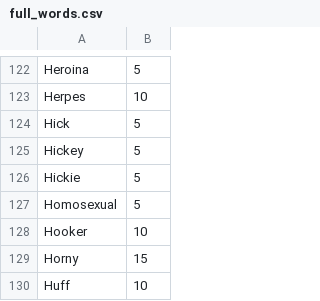
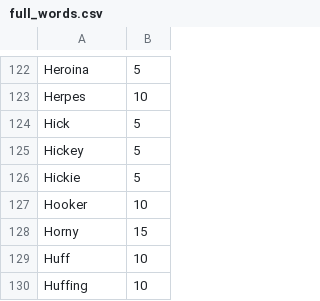
Before and after one commit to whooosreading/l2e_vocab_blacklist, a CSV file: lib/l2e_vocab_blacklist/blacklists/full_words.csv, drawn as a sheet; only a part is shown, gaps mark what is left out; the shorter side is filled out with more unchanged rows; the diff names each change by its address in the sheet, - before the commit and + after, or states it on an @@ line.

```diff
--- a/lib/l2e_vocab_blacklist/blacklists/full_words.csv
+++ b/lib/l2e_vocab_blacklist/blacklists/full_words.csv
-row 127: Homosexual | 5
```
Also changed, not shown: 3 other files.
